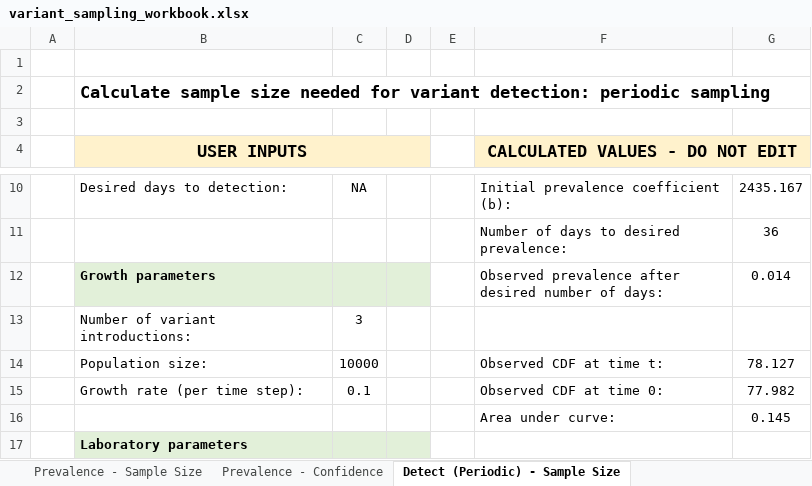
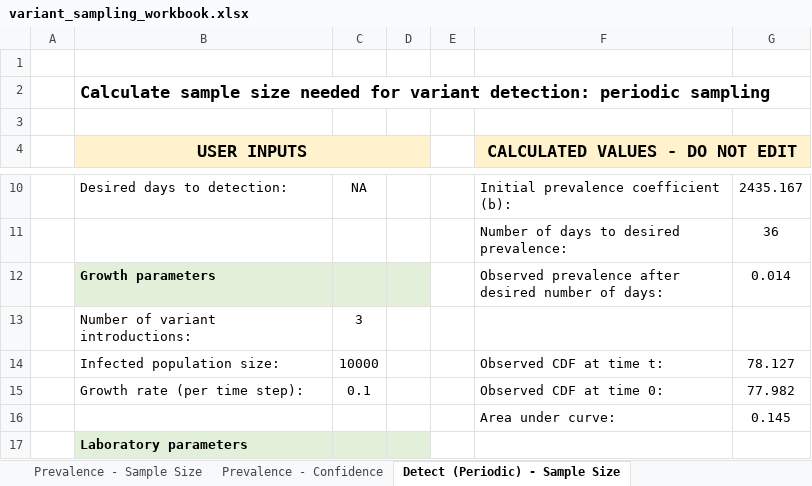
Before and after one commit to HopkinsIDD/VOCsamplesize, an Excel workbook: variant_sampling_workbook.xlsx, sheet Detect (Periodic) - Sample Size, drawn as a sheet; only a part is shown, gaps mark what is left out; values as stored, in another font and other column widths than the file's, no borders; the diff names each change by its address in the sheet, - before the commit and + after, or states it on an @@ line.

Commit message:
clarify infected population size

```diff
--- a/variant_sampling_workbook.xlsx (sheet Detect (Periodic) - Sample Size)
+++ b/variant_sampling_workbook.xlsx (sheet Detect (Periodic) - Sample Size)
-B14 (USER INPUTS): Population size:
+B14 (USER INPUTS): Infected population size:
```
Also changed, not shown: sheet Instructions.
